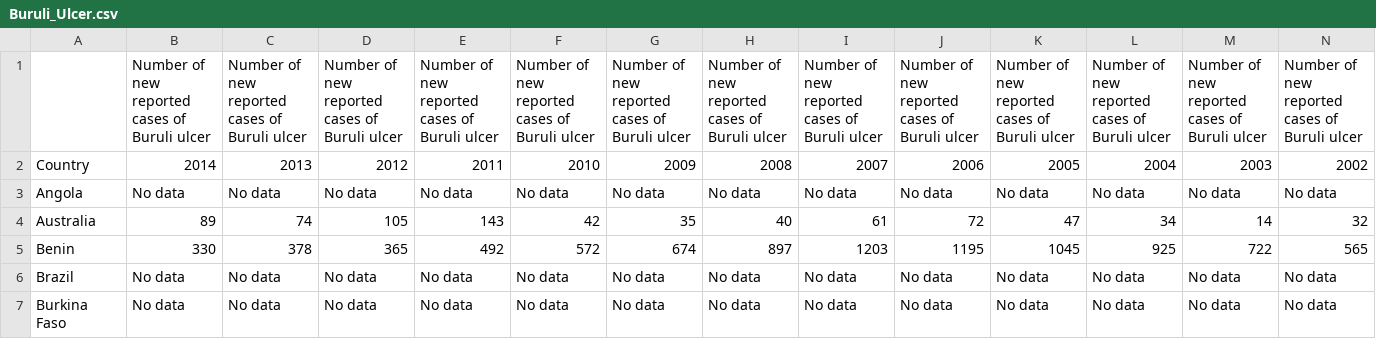
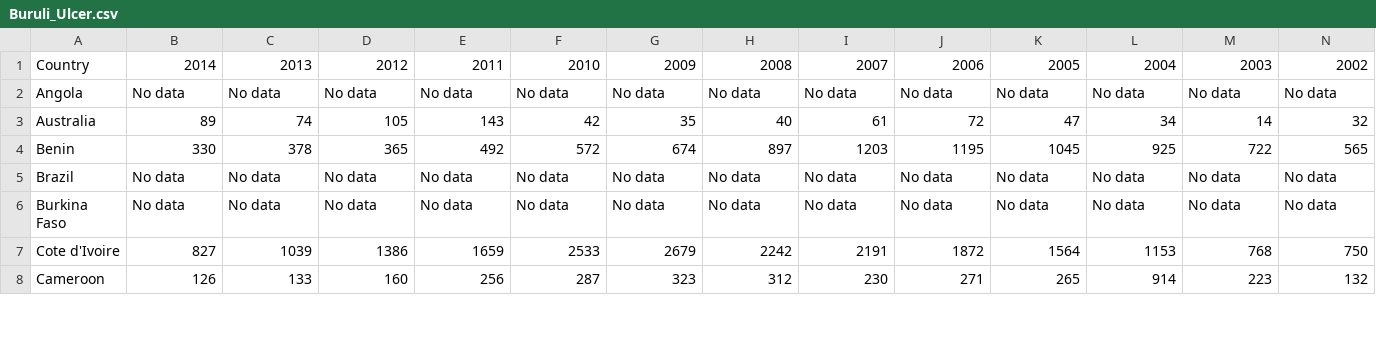
Before and after one commit to bond00729/Final-Project-Disease-Spread, a CSV file: data/Buruli_Ulcer.csv, drawn as a sheet; only a part is shown; the shorter side is filled out with more unchanged rows; the diff names each change by its address in the sheet, - before the commit and + after, or states it on an @@ line.

```diff
--- a/data/Buruli_Ulcer.csv
+++ b/data/Buruli_Ulcer.csv
-row 1:  | Number of new reported cases of Buruli ulcer | Number of new reported cases of Buruli ulcer | Number of new reported cases of Buruli ulcer | Number of new reported cases of Buruli ulcer | Number of new reported cases of Buruli ulcer | Number of new reported cases of Buruli ulcer | Number of new reported cases of Buruli ulcer | Number of new reported cases of Buruli ulcer | Number of new reported cases of Buruli ulcer | Number of new reported cases of Buruli ulcer | Number of new reported cases of Buruli ulcer | Number of new reported cases of Buruli ulcer | Number of new reported cases of Buruli ulcer
```
Also changed, not shown: data/Human_African_Trypanosomiasis.csv, data/Leishmaniasis.csv, 11 other files.
